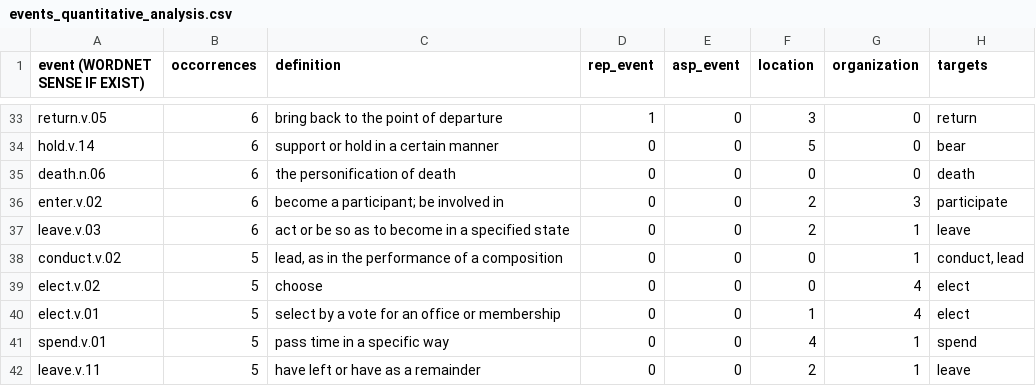
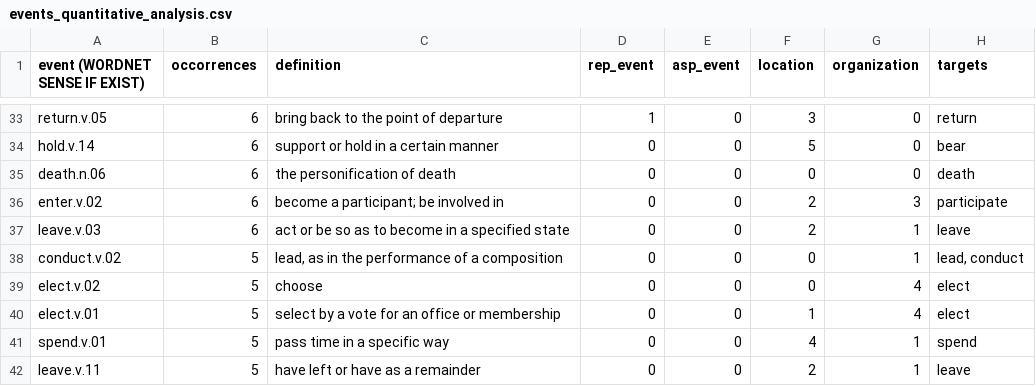
Before and after one commit to marcostranisci/UnderRepresentedWritersProject, a CSV file: fto/outputs/events_quantitative_analysis.csv, drawn as a sheet; only a part is shown, gaps mark what is left out; the diff covers the shown part only.

```diff
--- a/fto/outputs/events_quantitative_analysis.csv
+++ b/fto/outputs/events_quantitative_analysis.csv
@@ -37,3 +37,3 @@ enter.v.02,6,become a participant; be involved in,0,0,2,3,participate
 leave.v.03,6,act or be so as to become in a specified state,0,0,2,1,leave
-conduct.v.02,5,"lead, as in the performance of a composition",0,0,0,1,"conduct, lead"
+conduct.v.02,5,"lead, as in the performance of a composition",0,0,0,1,"lead, conduct"
 elect.v.02,5,choose,0,0,0,4,elect
```
Also changed, not shown: 8 edited cells elsewhere in this file, fto/outputs/annotations_contains-matched-200.csv, fto/outputs/events_quantitative_analysis_groupby_lemmas.csv, 5 other files.
